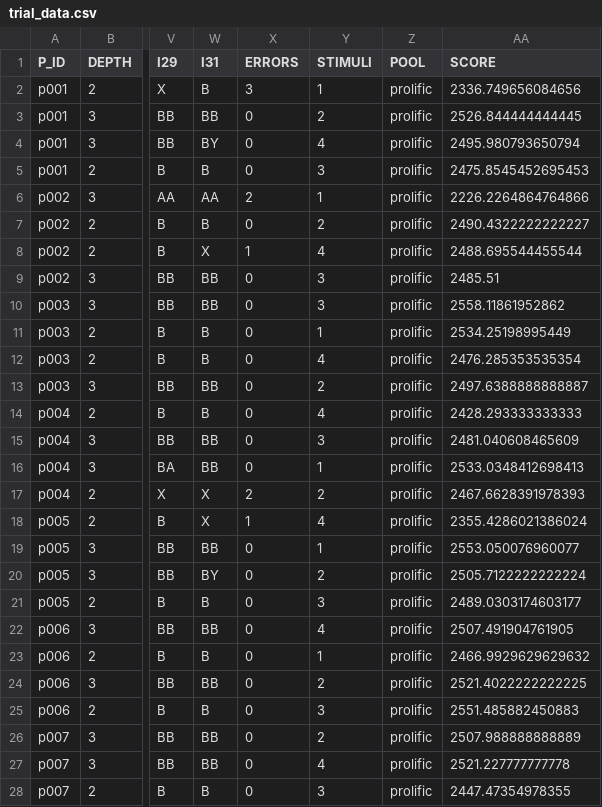
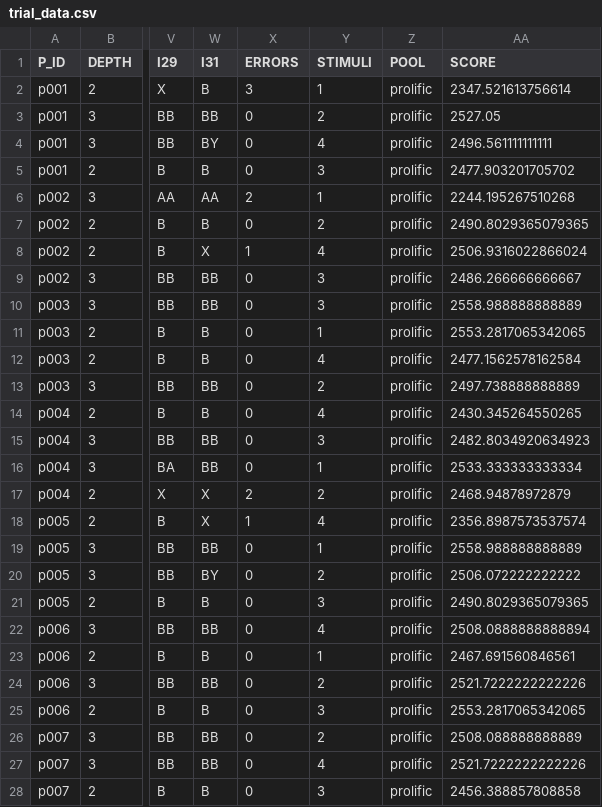
Before and after one commit to katie-warburton/Order-Effects-in-Hierarchical-Category-Systems, a CSV file: Results/trial_data.csv, drawn as a sheet; only a part is shown, gaps mark what is left out; the diff covers the shown part only; the diff names each change by its address in the sheet, - before the commit and + after, or states it on an @@ line.

Commit message:
Bug fix in calculating category system score

```diff
--- a/Results/trial_data.csv
+++ b/Results/trial_data.csv
-AA2 (SCORE): 2336.749656084656
+AA2 (SCORE): 2347.521613756614
-AA3 (SCORE): 2526.844444444445
+AA3 (SCORE): 2527.05
-AA4 (SCORE): 2495.980793650794
+AA4 (SCORE): 2496.561111111111
-AA5 (SCORE): 2475.8545452695453
+AA5 (SCORE): 2477.903201705702
-AA6 (SCORE): 2226.2264864764866
+AA6 (SCORE): 2244.195267510268
-AA7 (SCORE): 2490.4322222222227
+AA7 (SCORE): 2490.8029365079365
-AA8 (SCORE): 2488.695544455544
+AA8 (SCORE): 2506.9316022866024
-AA9 (SCORE): 2485.51
+AA9 (SCORE): 2486.266666666667
-AA10 (SCORE): 2558.11861952862
+AA10 (SCORE): 2558.988888888889
-AA11 (SCORE): 2534.25198995449
+AA11 (SCORE): 2553.2817065342065
-AA12 (SCORE): 2476.285353535354
+AA12 (SCORE): 2477.1562578162584
-AA13 (SCORE): 2497.6388888888887
+AA13 (SCORE): 2497.738888888889
-AA14 (SCORE): 2428.293333333333
+AA14 (SCORE): 2430.345264550265
-AA15 (SCORE): 2481.040608465609
+AA15 (SCORE): 2482.8034920634923
-AA16 (SCORE): 2533.0348412698413
+AA16 (SCORE): 2533.333333333334
-AA17 (SCORE): 2467.6628391978393
+AA17 (SCORE): 2468.94878972879
-AA18 (SCORE): 2355.4286021386024
+AA18 (SCORE): 2356.8987573537574
-AA19 (SCORE): 2553.050076960077
+AA19 (SCORE): 2558.988888888889
-AA20 (SCORE): 2505.7122222222224
+AA20 (SCORE): 2506.072222222222
-AA21 (SCORE): 2489.0303174603177
+AA21 (SCORE): 2490.8029365079365
-AA22 (SCORE): 2507.491904761905
+AA22 (SCORE): 2508.0888888888894
-AA23 (SCORE): 2466.9929629629632
+AA23 (SCORE): 2467.691560846561
-AA24 (SCORE): 2521.4022222222225
+AA24 (SCORE): 2521.7222222222226
-AA25 (SCORE): 2551.485882450883
+AA25 (SCORE): 2553.2817065342065
-AA26 (SCORE): 2507.988888888889
+AA26 (SCORE): 2508.088888888889
-AA27 (SCORE): 2521.227777777778
+AA27 (SCORE): 2521.7222222222226
-AA28 (SCORE): 2447.47354978355
+AA28 (SCORE): 2456.388857808858
```
Also changed, not shown: 21 edited cells elsewhere in this file, 1 other file.
